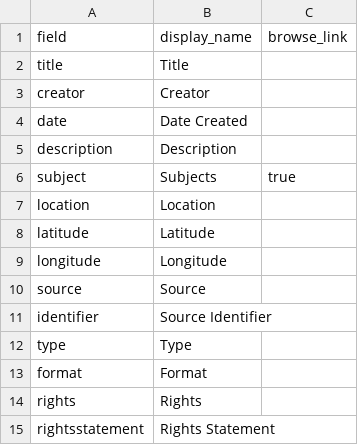
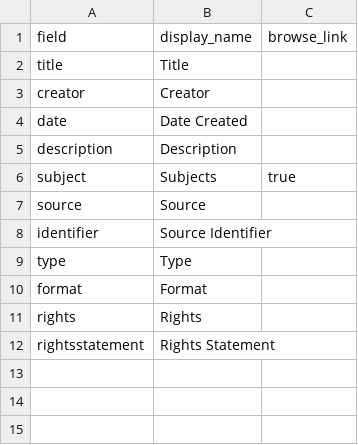
Before and after one commit to DrDisco314/My-First-Collection, a CSV file: _data/config-metadata.csv, drawn as a sheet.

Commit message:
Update config-metadata.csv

```diff
--- a/_data/config-metadata.csv
+++ b/_data/config-metadata.csv
@@ -6,5 +6,2 @@ description,Description,
 subject,Subjects,true
-location,Location
-latitude,Latitude
-longitude,Longitude
 source,Source
```
